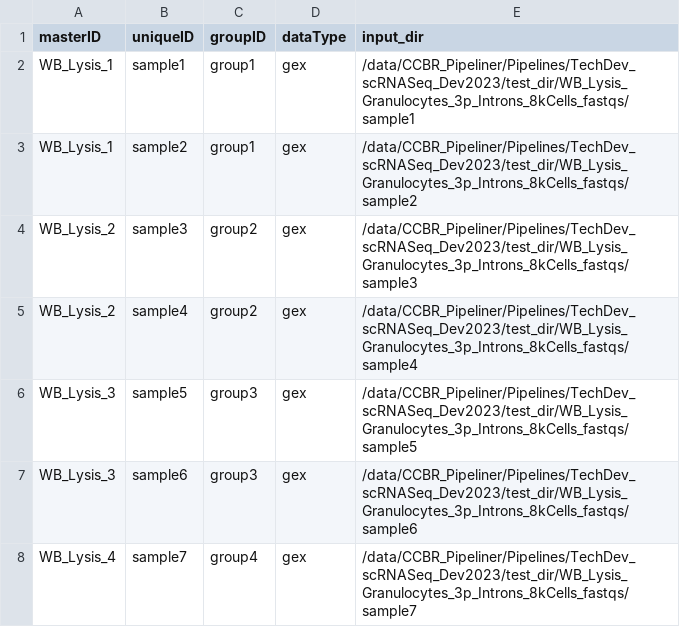
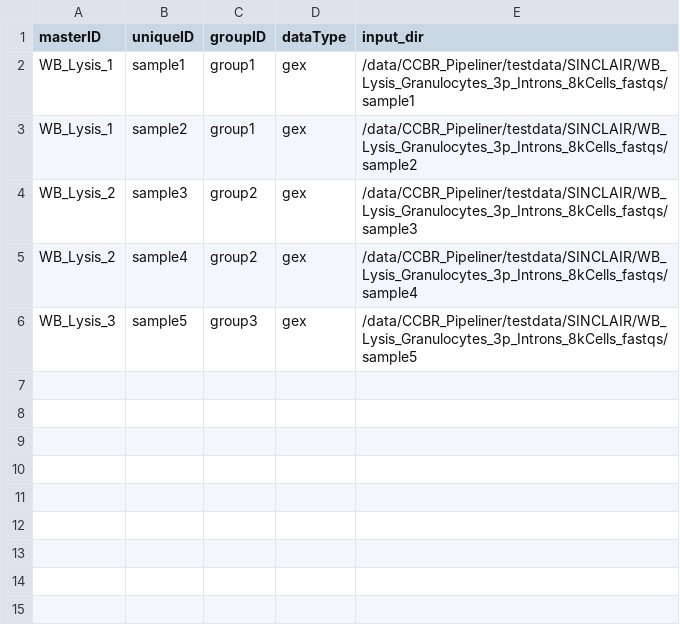
Before and after one commit to abcsFrederick/SINCLAIR, a CSV file: test_dir/gex_samplesheet.csv, drawn as a sheet.

Commit message:
fix: shared path to test data; remove lost samples 6 & 7

```diff
--- a/test_dir/gex_samplesheet.csv
+++ b/test_dir/gex_samplesheet.csv
@@ -1,8 +1,6 @@
 masterID,uniqueID,groupID,dataType,input_dir
-WB_Lysis_1,sample1,group1,gex,/data/CCBR_Pipeliner/Pipelines/TechDev_scRNASeq_Dev2023/test_dir/WB_Lysis_Granulocytes_3p_Introns_8kCells_fastqs/sample1
-WB_Lysis_1,sample2,group1,gex,/data/CCBR_Pipeliner/Pipelines/TechDev_scRNASeq_Dev2023/test_dir/WB_Lysis_Granulocytes_3p_Introns_8kCells_fastqs/sample2
-WB_Lysis_2,sample3,group2,gex,/data/CCBR_Pipeliner/Pipelines/TechDev_scRNASeq_Dev2023/test_dir/WB_Lysis_Granulocytes_3p_Introns_8kCells_fastqs/sample3
-WB_Lysis_2,sample4,group2,gex,/data/CCBR_Pipeliner/Pipelines/TechDev_scRNASeq_Dev2023/test_dir/WB_Lysis_Granulocytes_3p_Introns_8kCells_fastqs/sample4
-WB_Lysis_3,sample5,group3,gex,/data/CCBR_Pipeliner/Pipelines/TechDev_scRNASeq_Dev2023/test_dir/WB_Lysis_Granulocytes_3p_Introns_8kCells_fastqs/sample5
-WB_Lysis_3,sample6,group3,gex,/data/CCBR_Pipeliner/Pipelines/TechDev_scRNASeq_Dev2023/test_dir/WB_Lysis_Granulocytes_3p_Introns_8kCells_fastqs/sample6
-WB_Lysis_4,sample7,group4,gex,/data/CCBR_Pipeliner/Pipelines/TechDev_scRNASeq_Dev2023/test_dir/WB_Lysis_Granulocytes_3p_Introns_8kCells_fastqs/sample7
+WB_Lysis_1,sample1,group1,gex,/data/CCBR_Pipeliner/testdata/SINCLAIR/WB_Lysis_Granulocytes_3p_Introns_8kCells_fastqs/sample1
+WB_Lysis_1,sample2,group1,gex,/data/CCBR_Pipeliner/testdata/SINCLAIR/WB_Lysis_Granulocytes_3p_Introns_8kCells_fastqs/sample2
+WB_Lysis_2,sample3,group2,gex,/data/CCBR_Pipeliner/testdata/SINCLAIR/WB_Lysis_Granulocytes_3p_Introns_8kCells_fastqs/sample3
+WB_Lysis_2,sample4,group2,gex,/data/CCBR_Pipeliner/testdata/SINCLAIR/WB_Lysis_Granulocytes_3p_Introns_8kCells_fastqs/sample4
+WB_Lysis_3,sample5,group3,gex,/data/CCBR_Pipeliner/testdata/SINCLAIR/WB_Lysis_Granulocytes_3p_Introns_8kCells_fastqs/sample5
```
Also changed, not shown: test_dir/gex_samplesheet_notunique.csv.
